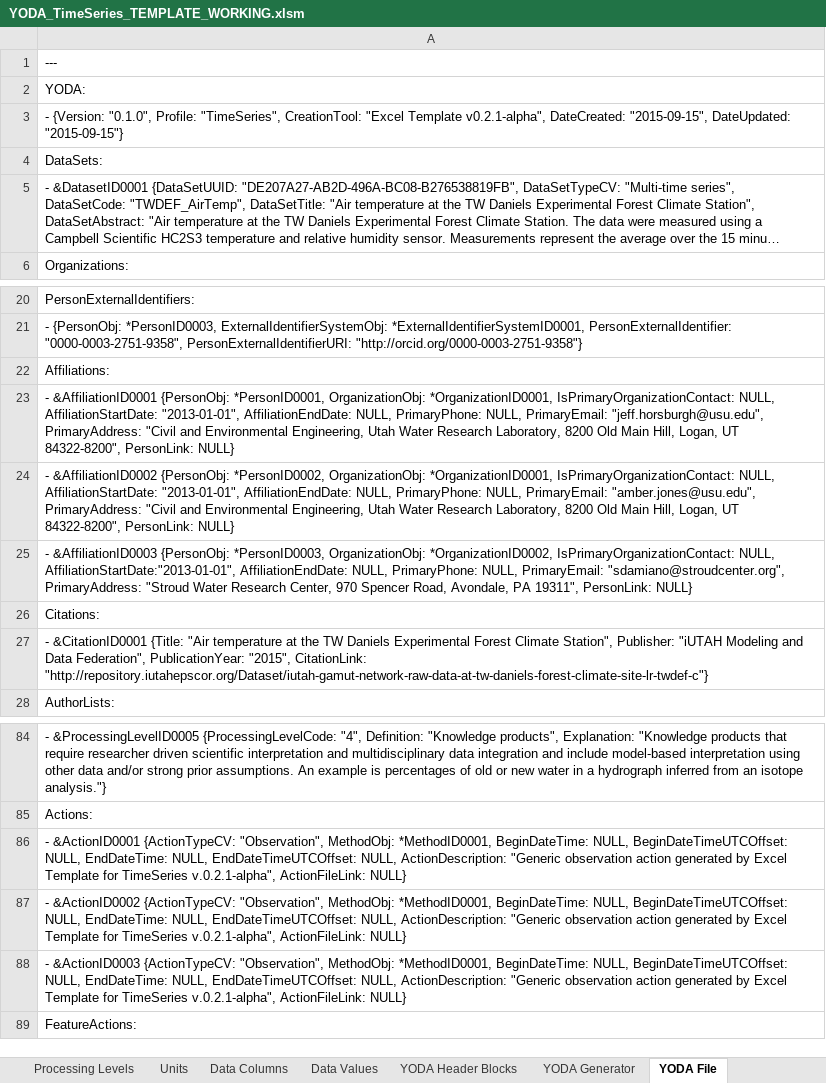
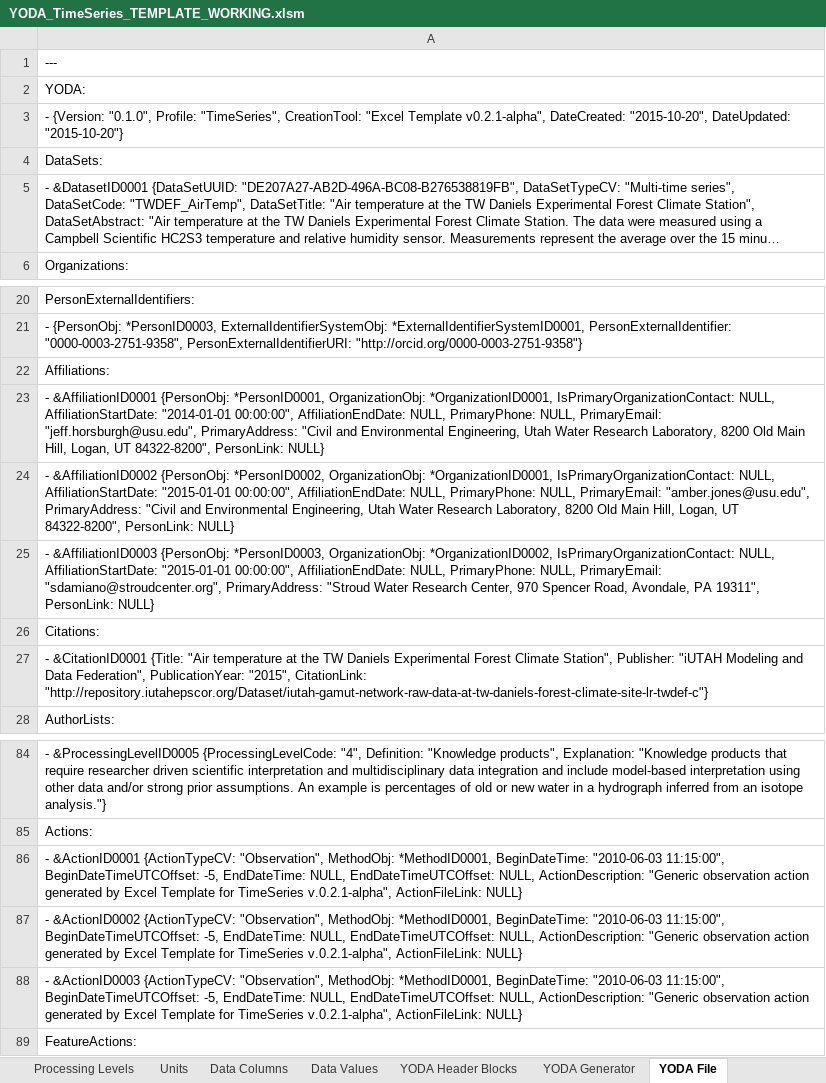
Before and after one commit to ODM2/YODA-File, an Excel workbook: ExcelTemplates/Prototypes/YODA_TimeSeries_TEMPLATE_WORKING.xlsm, sheet YODA File, drawn as a sheet; only a part is shown, gaps mark what is left out; long unchanged cells end in …; values as stored, in another font and other column widths than the file's, no borders; conditional formats not drawn; the diff names each change by its address in the sheet, - before the commit and + after, or states it on an @@ line.

```diff
--- a/ExcelTemplates/Prototypes/YODA_TimeSeries_TEMPLATE_WORKING.xlsm (sheet YODA File)
+++ b/ExcelTemplates/Prototypes/YODA_TimeSeries_TEMPLATE_WORKING.xlsm (sheet YODA File)
-A3: …v0.2.1-alpha", DateCreated: "2015-09-15", DateUpdated: "2015-09-15"}
+A3: …v0.2.1-alpha", DateCreated: "2015-10-20", DateUpdated: "2015-10-20"}
-A23: …NULL, AffiliationStartDate: "2013-01-01", AffiliationEndDate: NULL,…
+A23: …NULL, AffiliationStartDate: "2014-01-01 00:00:00", AffiliationEndDate: NULL,…
-A24: …NULL, AffiliationStartDate: "2013-01-01", AffiliationEndDate: NULL,…
+A24: …NULL, AffiliationStartDate: "2015-01-01 00:00:00", AffiliationEndDate: NULL,…
-A25: …IsPrimaryOrganizationContact: NULL, AffiliationStartDate:"2013-01-01", AffiliationEndDate: NULL,…
+A25: …IsPrimaryOrganizationContact: NULL, AffiliationStartDate: "2015-01-01 00:00:00", AffiliationEndDate: NULL,…
-A86: …*MethodID0001, BeginDateTime: NULL, BeginDateTimeUTCOffset: NULL, EndDateTime: NULL,…
+A86: …*MethodID0001, BeginDateTime: "2010-06-03 11:15:00", BeginDateTimeUTCOffset: -5, EndDateTime: NULL,…
-A87: …*MethodID0001, BeginDateTime: NULL, BeginDateTimeUTCOffset: NULL, EndDateTime: NULL,…
+A87: …*MethodID0001, BeginDateTime: "2010-06-03 11:15:00", BeginDateTimeUTCOffset: -5, EndDateTime: NULL,…
-A88: …*MethodID0001, BeginDateTime: NULL, BeginDateTimeUTCOffset: NULL, EndDateTime: NULL,…
+A88: …*MethodID0001, BeginDateTime: "2010-06-03 11:15:00", BeginDateTimeUTCOffset: -5, EndDateTime: NULL,…
```
Also changed, not shown: sheet People and Organizations, sheet YODA Header Blocks, other sheet tabs.
